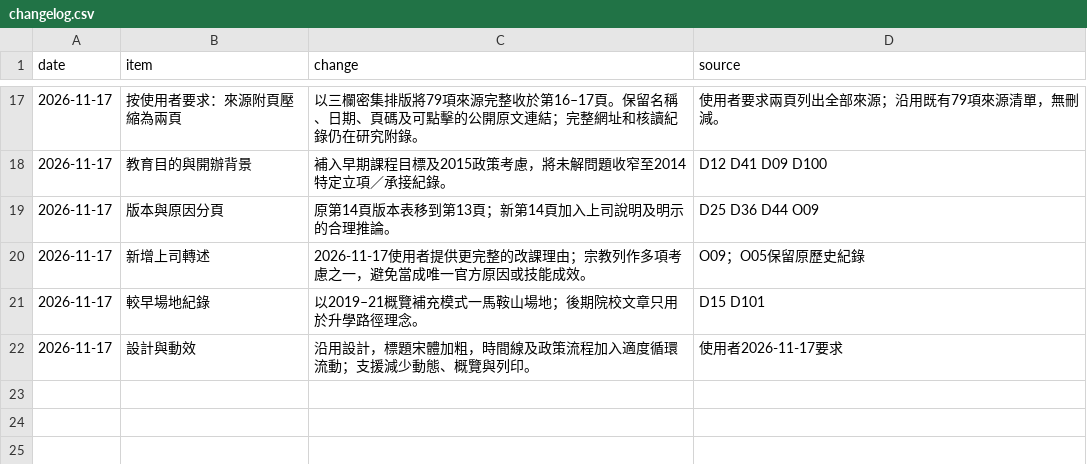
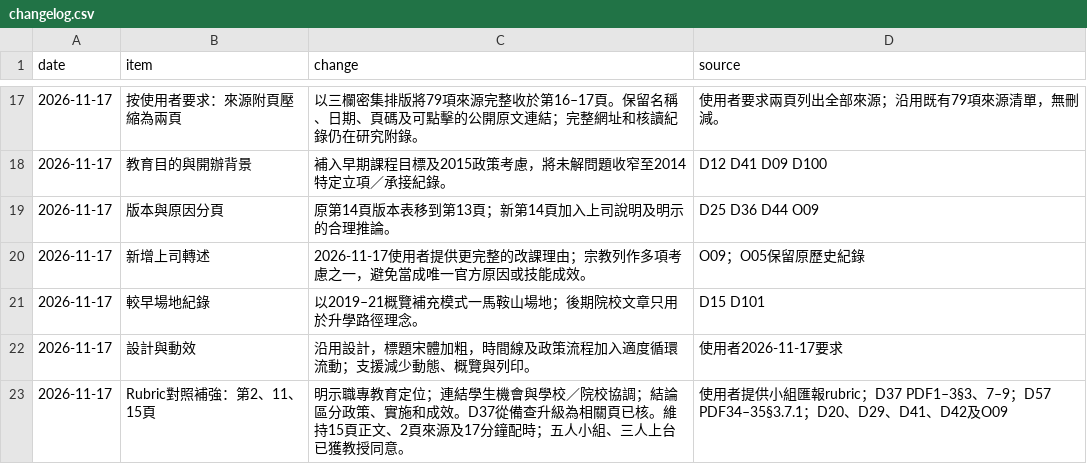
Before and after one commit to Owlson109/EPA3112, a CSV file: data/changelog.csv, drawn as a sheet; only a part is shown, gaps mark what is left out.

```diff
--- a/data/changelog.csv
+++ b/data/changelog.csv
@@ -22 +22,2 @@
 2026-11-17,設計與動效,沿用設計，標題宋體加粗，時間線及政策流程加入適度循環流動；支援減少動態、概覽與列印。,使用者2026-11-17要求
+2026-11-17,Rubric對照補強：第2、11、15頁,明示職專教育定位；連結學生機會與學校／院校協調；結論區分政策、實施和成效。D37從備查升級為相關頁已核。維持15頁正文、2頁來源及17分鐘配時；五人小組、三人上台已獲教授同意。,使用者提供小組匯報rubric；D37 PDF1–3§3、7–9；D57 PDF34–35§3.7.1；D20、D29、D41、D42及O09
```
Also changed, not shown: data/bibliography.csv, data/claim_audit.csv, 24 other files.
